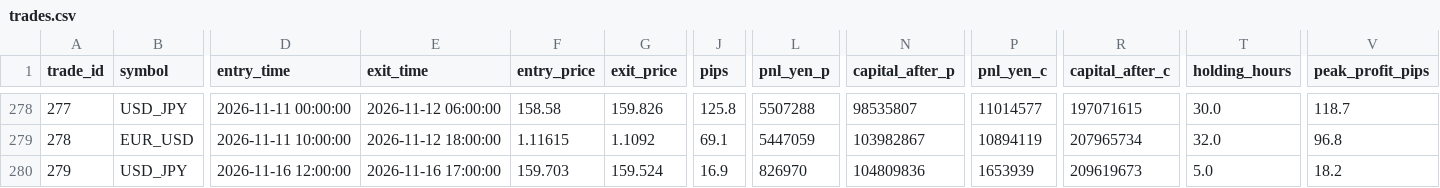
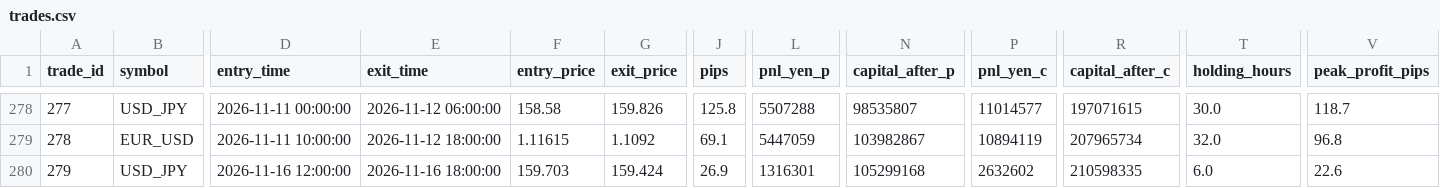
Before and after one commit to PJ-Baibain/pb-trade-log, a CSV file: trades.csv, drawn as a sheet; only a part is shown, gaps mark what is left out; the diff names each change by its address in the sheet, - before the commit and + after, or states it on an @@ line.

Commit message:
trade update 2026-11-16 18:30

```diff
--- a/trades.csv
+++ b/trades.csv
-E280 (exit_time): 2026-11-16 17:00:00
+E280 (exit_time): 2026-11-16 18:00:00
-G280 (exit_price): 159.524
+G280 (exit_price): 159.424
-J280 (pips): 16.9
+J280 (pips): 26.9
-L280 (pnl_yen_p): 826970
+L280 (pnl_yen_p): 1316301
-N280 (capital_after_p): 104809836
+N280 (capital_after_p): 105299168
-P280 (pnl_yen_c): 1653939
+P280 (pnl_yen_c): 2632602
-R280 (capital_after_c): 209619673
+R280 (capital_after_c): 210598335
-T280 (holding_hours): 5.0
+T280 (holding_hours): 6.0
-V280 (peak_profit_pips): 18.2
+V280 (peak_profit_pips): 22.6
```
Also changed, not shown: equity.csv, 6 other files.
